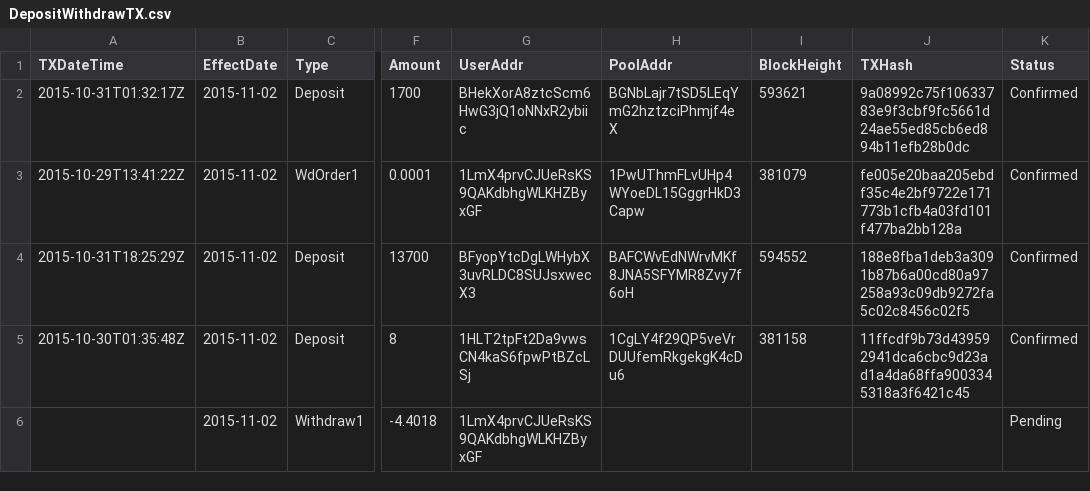
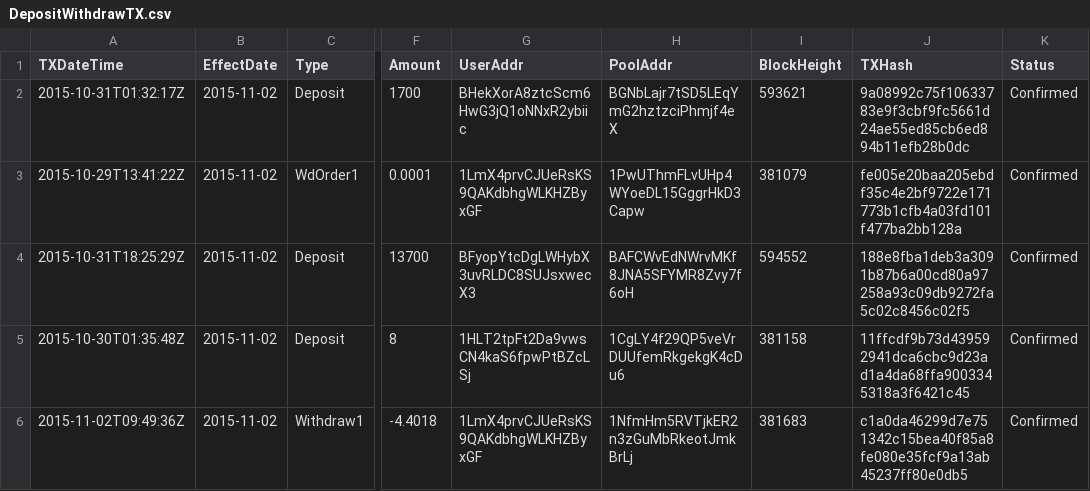
Before and after one commit to henrynu/NuLagoon, a CSV file: Reports/DepositWithdrawTX.csv, drawn as a sheet; only a part is shown, gaps mark what is left out; the diff names each change by its address in the sheet, - before the commit and + after, or states it on an @@ line.

```diff
--- a/Reports/DepositWithdrawTX.csv
+++ b/Reports/DepositWithdrawTX.csv
-A6 (TXDateTime): (empty)
+A6 (TXDateTime): 2015-11-02T09:49:36Z
-H6 (PoolAddr): (empty)
+H6 (PoolAddr): 1NfmHm5RVTjkER2n3zGuMbRkeotJmkBrLj
-I6 (BlockHeight): (empty)
+I6 (BlockHeight): 381683
-J6 (TXHash): (empty)
+J6 (TXHash): c1a0da46299d7e751342c15bea40f85a8fe080e35fcf9a13ab45237ff80e0db5
-K6 (Status): Pending
+K6 (Status): Confirmed
```
Also changed, not shown: 1 other file.
